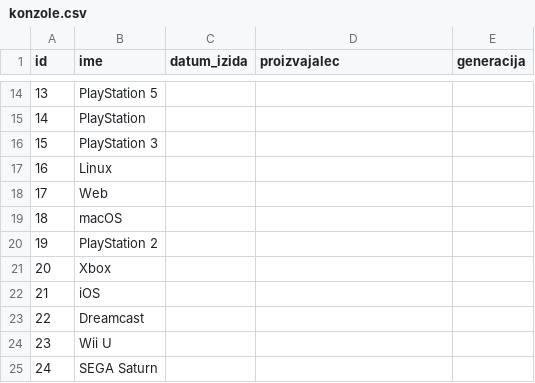
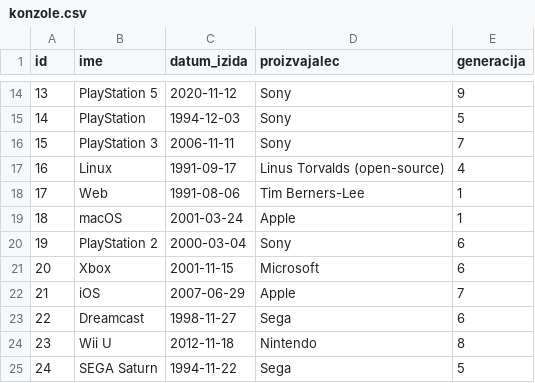
Before and after one commit to NejcCeh/Video-Igre-SN-PB1, a CSV file: konzole.csv, drawn as a sheet; only a part is shown, gaps mark what is left out; the diff covers the shown part only.

```diff
--- a/konzole.csv
+++ b/konzole.csv
@@ -14,12 +14,12 @@ id,ime,datum_izida, proizvajalec, generacija
-13,PlayStation 5,,,
-14,PlayStation,,,
-15,PlayStation 3,,,
-16,Linux,,,
-17,Web,,,
-18,macOS,,,
-19,PlayStation 2,,,
-20,Xbox,,,
-21,iOS,,,
-22,Dreamcast,,,
-23,Wii U,,,
-24,SEGA Saturn,,,
+13,PlayStation 5,2020-11-12,Sony,9
+14,PlayStation,1994-12-03,Sony,5
+15,PlayStation 3,2006-11-11,Sony,7
+16,Linux,1991-09-17,Linus Torvalds (open-source),4
+17,Web,1991-08-06,Tim Berners-Lee,1
+18,macOS,2001-03-24,Apple,1
+19,PlayStation 2,2000-03-04,Sony,6
+20,Xbox,2001-11-15,Microsoft,6
+21,iOS,2007-06-29,Apple,7
+22,Dreamcast,1998-11-27,Sega,6
+23,Wii U,2012-11-18,Nintendo,8
+24,SEGA Saturn,1994-11-22,Sega,5
```
Also changed, not shown: 63 edited cells elsewhere in this file, izdajatelji.csv.
